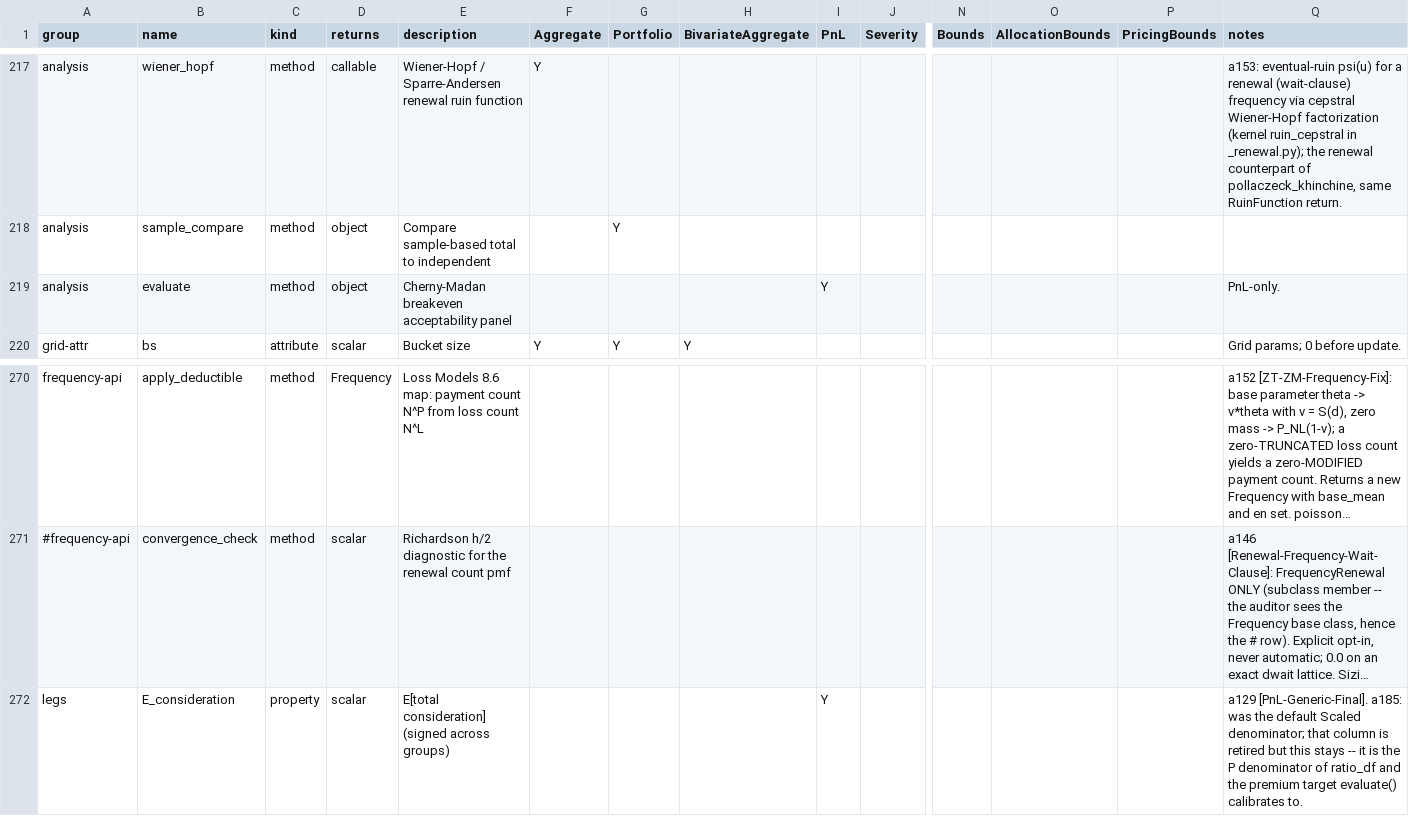
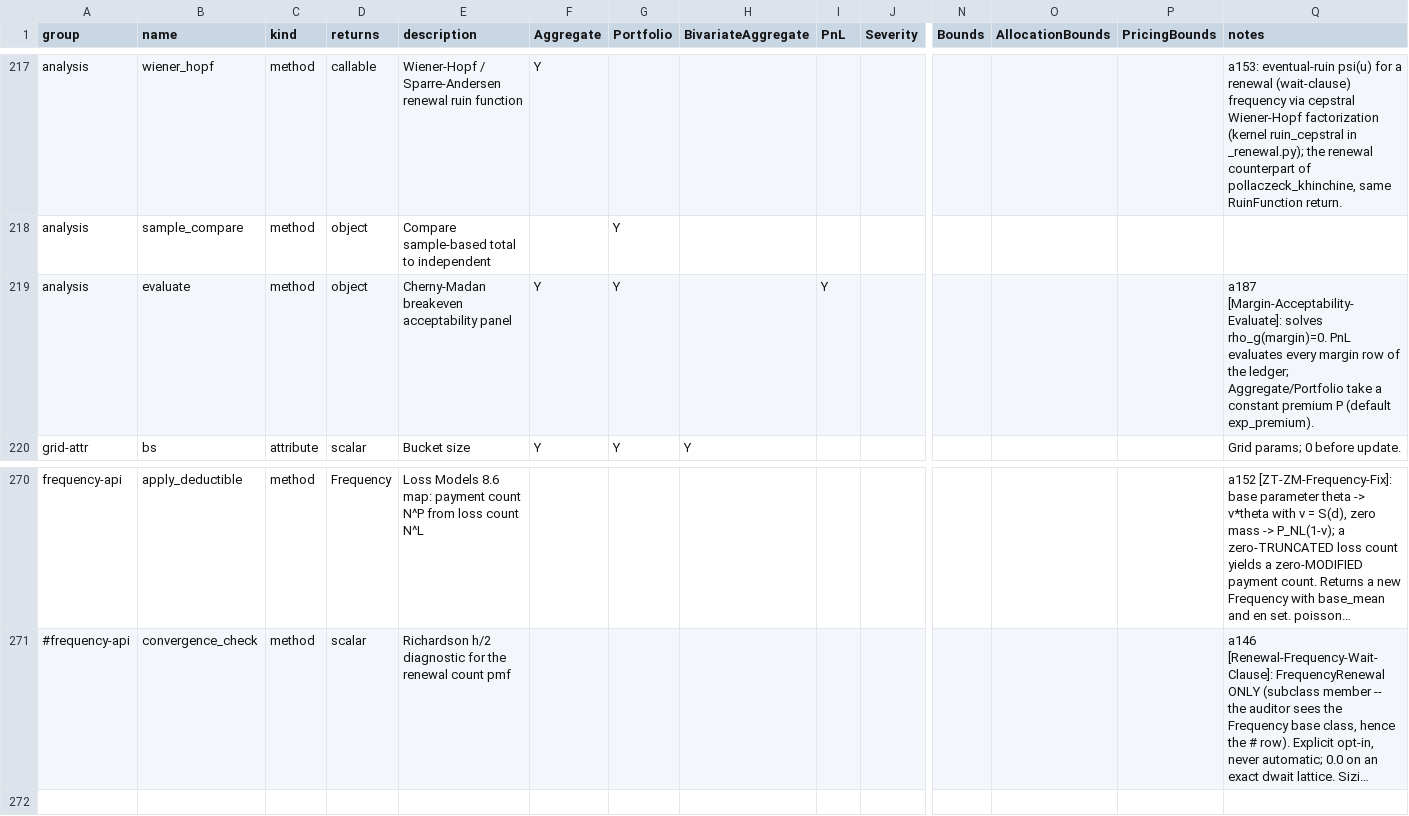
Before and after one commit to mynl/aggregate, a CSV file: dev/FEATURES.csv, drawn as a sheet; only a part is shown, gaps mark what is left out; long unchanged cells end in …; rows hold the shown columns only; the diff names each change by its address in the sheet, - before the commit and + after, or states it on an @@ line.

Commit message:
[Margin-Acceptability-Evaluate] a187: evaluate solves rho(margin)=0 over every margin row, gains Aggregate/Portfolio faces; E_consideration retired

```diff
--- a/dev/FEATURES.csv
+++ b/dev/FEATURES.csv
-F219 (Aggregate): (empty)
+F219 (Aggregate): Y
-G219 (Portfolio): (empty)
+G219 (Portfolio): Y
-Q219 (notes): PnL-only.
+Q219 (notes): a187 [Margin-Acceptability-Evaluate]: solves rho_g(margin)=0. PnL evaluates every margin row of the ledger; Aggregate/Portfolio take a constant premium P (default exp_premium).
-row 272: legs | E_consideration | property | scalar | E[total consideration] (signed across groups) |  |  |  | Y |  |  |  |  | a129 [PnL-Generic-Final]. a185: was the default Scaled denominator; that column is retired but this stays -- it is the P denominator of ratio_df and the premium target evaluate() calibrates to.
```
Also changed, not shown: 17 other files.
